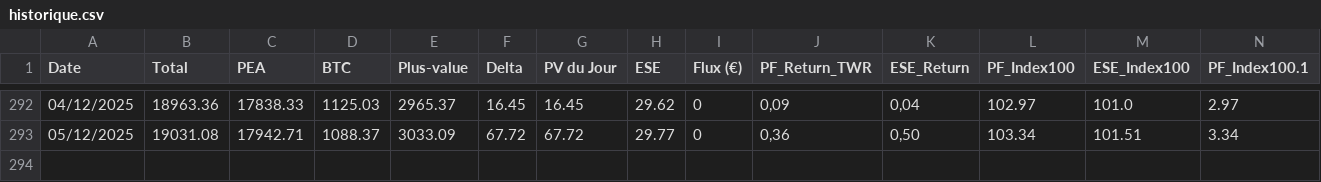
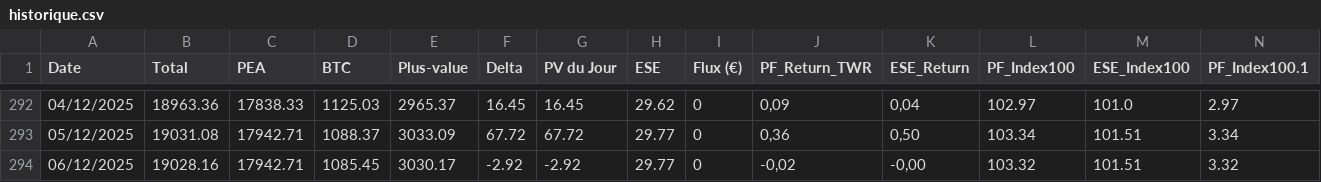
Before and after one commit to louisjournet91-code/patrimoine-app, a CSV file: historique.csv, drawn as a sheet; only a part is shown, gaps mark what is left out; rows hold the shown columns only; the diff names each change by its address in the sheet, - before the commit and + after, or states it on an @@ line.

```diff
--- a/historique.csv
+++ b/historique.csv
+row 294: 06/12/2025 | 19028.16 | 17942.71 | 1085.45 | 3030.17 | -2.92 | -2.92 | 29.77 | 0 | -0,02 | -0,00 | 103.32 | 101.51 | 3.32
```
